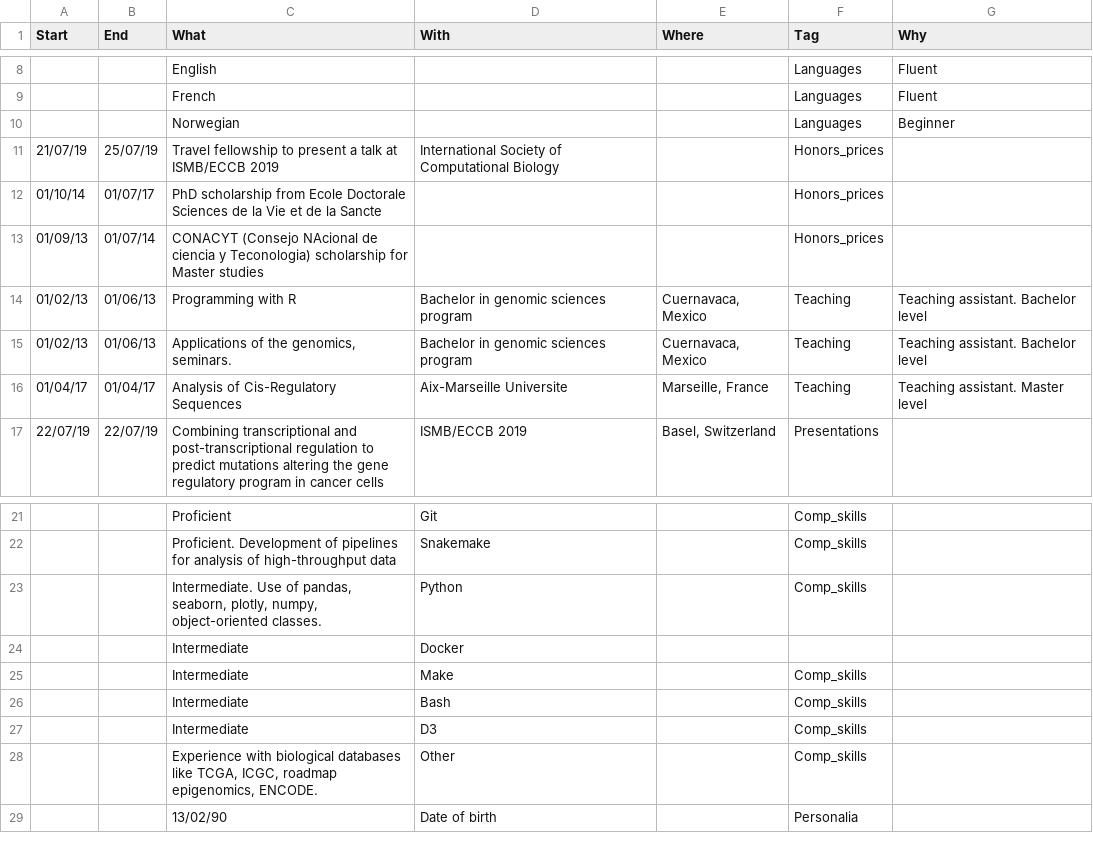
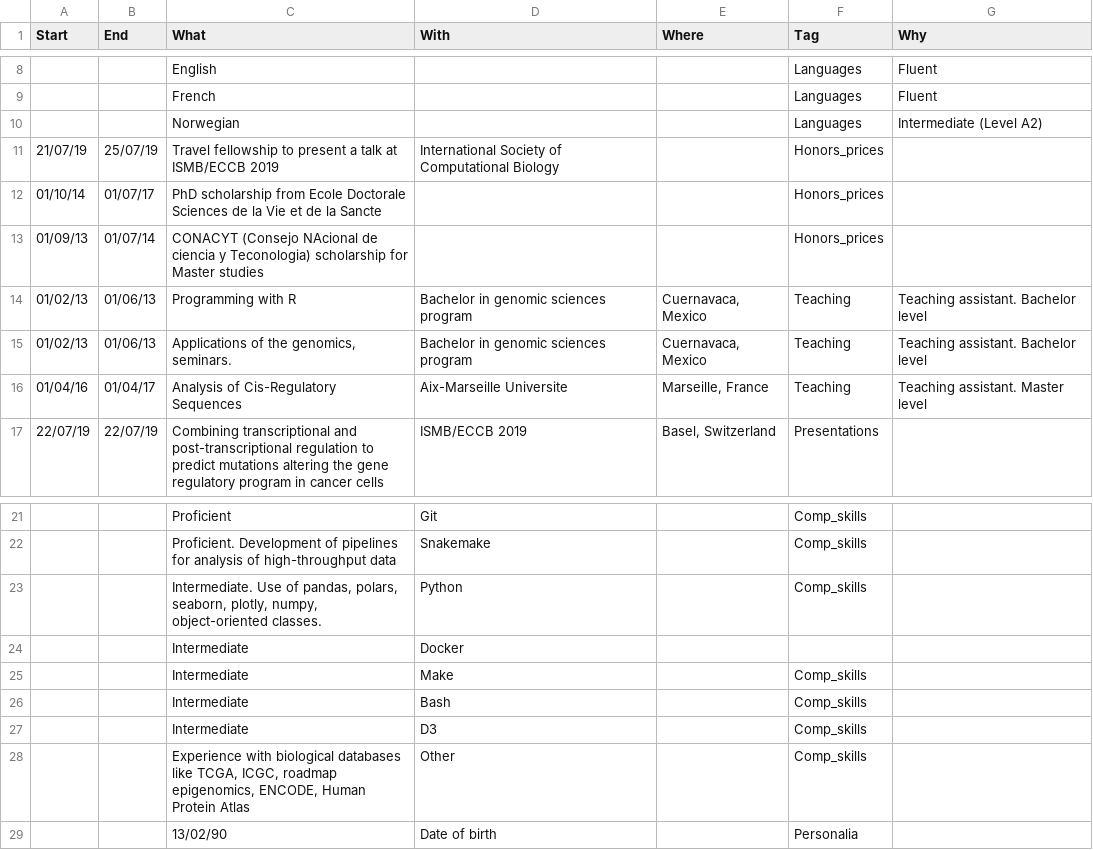
Before and after one commit to jaimicore/JCastro_CV, a CSV file: data/CV_events.csv, drawn as a sheet; only a part is shown, gaps mark what is left out.

Commit message:
Updated python skills and norwegian level

```diff
--- a/data/CV_events.csv
+++ b/data/CV_events.csv
@@ -9,3 +9,3 @@ Start,End,What,With,Where,Tag,Why
 ,,French,,,Languages,Fluent
-,,Norwegian,,,Languages,Beginner
+,,Norwegian,,,Languages,Intermediate (Level A2)
 21/07/19,25/07/19,Travel fellowship to present a talk at ISMB/ECCB 2019,International Society of Computational Biology,,Honors_prices,
@@ -15,3 +15,3 @@ Start,End,What,With,Where,Tag,Why
 01/02/13,01/06/13,"Applications of the genomics, seminars.",Bachelor in genomic sciences program,"Cuernavaca, Mexico",Teaching,Teaching assistant. Bachelor level
-01/04/17,01/04/17,Analysis of Cis-Regulatory Sequences,Aix-Marseille Universite,"Marseille, France",Teaching,Teaching assistant. Master level
+01/04/16,01/04/17,Analysis of Cis-Regulatory Sequences,Aix-Marseille Universite,"Marseille, France",Teaching,Teaching assistant. Master level
 22/07/19,22/07/19,Combining transcriptional and post-transcriptional regulation to predict mutations altering the gene regulatory program in cancer cells,ISMB/ECCB 2019,"Basel, Switzerland",Presentations,
@@ -22,3 +22,3 @@ Start,End,What,With,Where,Tag,Why
 ,,Proficient. Development of pipelines for analysis of high-throughput data,Snakemake,,Comp_skills,
-,,"Intermediate. Use of pandas, seaborn, plotly, numpy, object-oriented classes.",Python,,Comp_skills,
+,,"Intermediate. Use of pandas, polars, seaborn, plotly, numpy, object-oriented classes.",Python,,Comp_skills,
 ,,Intermediate,Docker,,,
@@ -27,3 +27,3 @@ Start,End,What,With,Where,Tag,Why
 ,,Intermediate,D3,,Comp_skills,
-,,"Experience with biological databases like TCGA, ICGC, roadmap epigenomics, ENCODE.",Other,,Comp_skills,
+,,"Experience with biological databases like TCGA, ICGC, roadmap epigenomics, ENCODE, Human Protein Atlas",Other,,Comp_skills,
 ,,13/02/90,Date of birth,,Personalia,
```
